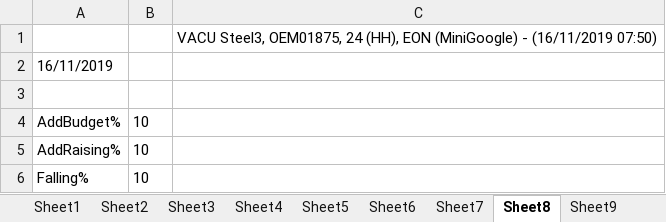
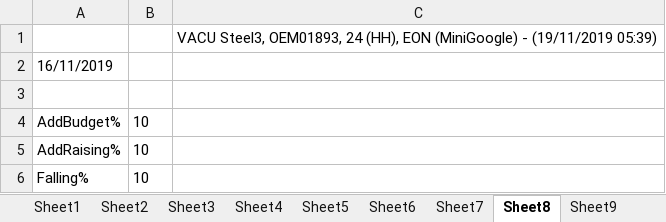
Before and after one commit to amitavgautam123/OpenEnergyMarket, an Excel workbook: data/testscriptdata.xlsx, sheet Sheet8, drawn as a sheet; values as stored, in another font and other column widths than the file's, no borders; the diff names each change by its address in the sheet, - before the commit and + after, or states it on an @@ line.

```diff
--- a/data/testscriptdata.xlsx (sheet Sheet8)
+++ b/data/testscriptdata.xlsx (sheet Sheet8)
-C1: VACU Steel3, OEM01875, 24 (HH), EON (MiniGoogle) - (16/11/2019 07:50)
+C1: VACU Steel3, OEM01893, 24 (HH), EON (MiniGoogle) - (19/11/2019 05:39)
```
Also changed, not shown: sheet Sheet4, 12 other files.
